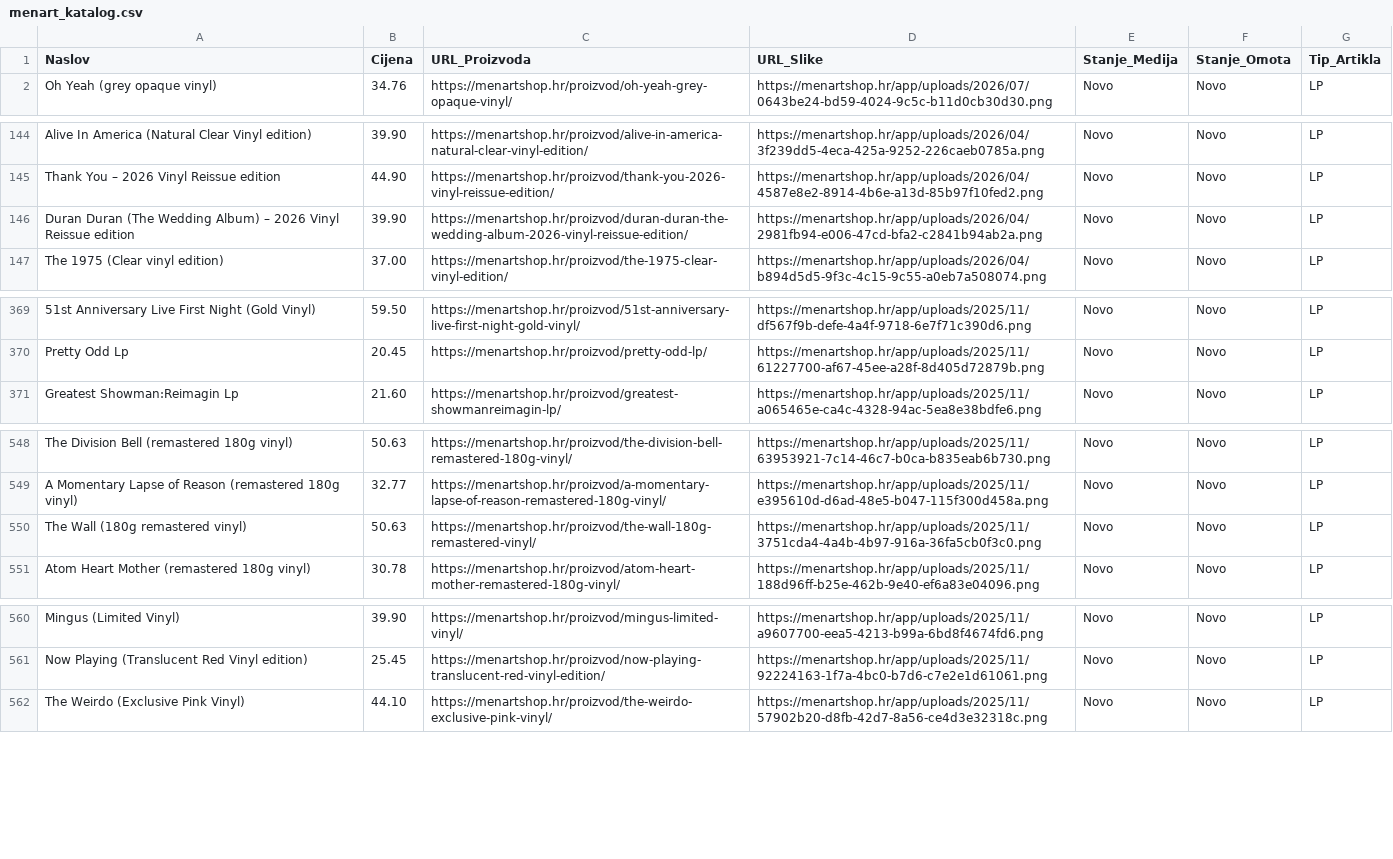
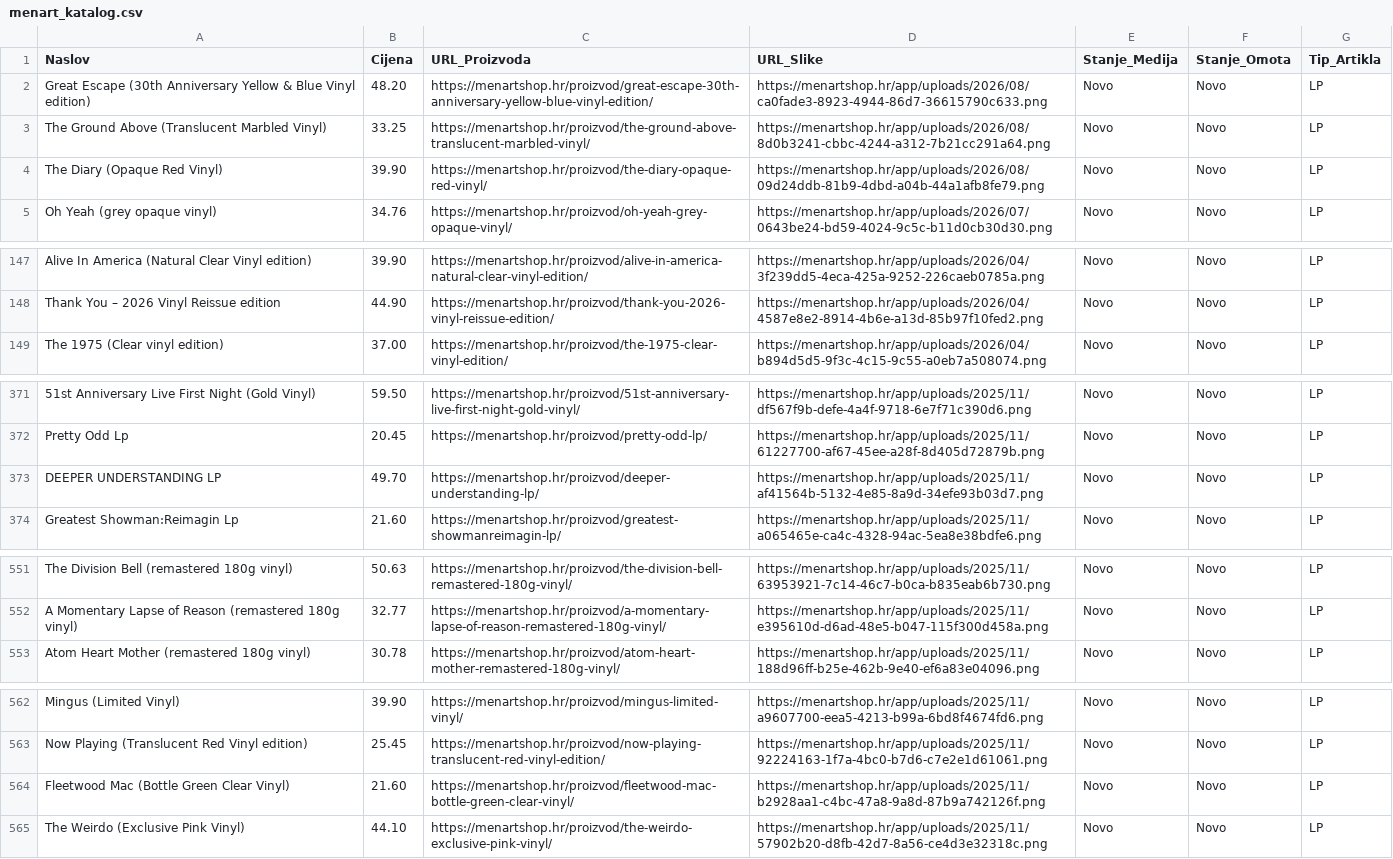
Before and after one commit to Z0M81Eb/baza-ploca, a CSV file: menart_katalog.csv, drawn as a sheet; only a part is shown, gaps mark what is left out; removed rows and columns are numbered as before the commit, all else as after; the diff covers the shown part only; the diff names each change by its address in the sheet, - before the commit and + after, or states it on an @@ line.

```diff
--- a/menart_katalog.csv
+++ b/menart_katalog.csv
+row 2: Great Escape (30th Anniversary Yellow & Blue Vinyl edition) | 48.20 | https://menartshop.hr/proizvod/great-escape-30th-anniversary-yellow-blue-vinyl-edition/ | https://menartshop.hr/app/uploads/2026/08/ca0fade3-8923-4944-86d7-36615790c633.png | Novo | Novo | LP
+row 3: The Ground Above (Translucent Marbled Vinyl) | 33.25 | https://menartshop.hr/proizvod/the-ground-above-translucent-marbled-vinyl/ | https://menartshop.hr/app/uploads/2026/08/8d0b3241-cbbc-4244-a312-7b21cc291a64.png | Novo | Novo | LP
+row 4: The Diary (Opaque Red Vinyl) | 39.90 | https://menartshop.hr/proizvod/the-diary-opaque-red-vinyl/ | https://menartshop.hr/app/uploads/2026/08/09d24ddb-81b9-4dbd-a04b-44a1afb8fe79.png | Novo | Novo | LP
-row 146: Duran Duran (The Wedding Album) – 2026 Vinyl Reissue edition | 39.90 | https://menartshop.hr/proizvod/duran-duran-the-wedding-album-2026-vinyl-reissue-edition/ | https://menartshop.hr/app/uploads/2026/04/2981fb94-e006-47cd-bfa2-c2841b94ab2a.png | Novo | Novo | LP
+row 373: DEEPER UNDERSTANDING LP | 49.70 | https://menartshop.hr/proizvod/deeper-understanding-lp/ | https://menartshop.hr/app/uploads/2025/11/af41564b-5132-4e85-8a9d-34efe93b03d7.png | Novo | Novo | LP
-row 550: The Wall (180g remastered vinyl) | 50.63 | https://menartshop.hr/proizvod/the-wall-180g-remastered-vinyl/ | https://menartshop.hr/app/uploads/2025/11/3751cda4-4a4b-4b97-916a-36fa5cb0f3c0.png | Novo | Novo | LP
+row 564: Fleetwood Mac (Bottle Green Clear Vinyl) | 21.60 | https://menartshop.hr/proizvod/fleetwood-mac-bottle-green-clear-vinyl/ | https://menartshop.hr/app/uploads/2025/11/b2928aa1-c4bc-47a8-9a8d-87b9a742126f.png | Novo | Novo | LP
```
Also changed, not shown: 3 added rows, 3 removed rows, 1 moved row and 4 edited cells elsewhere in this file.
